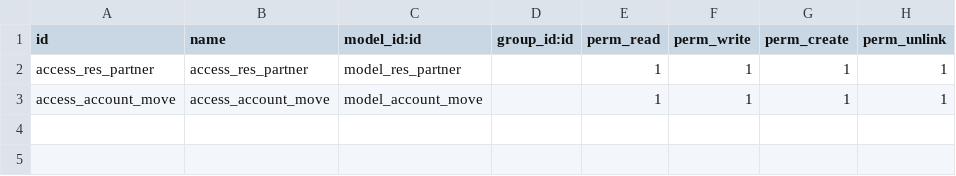
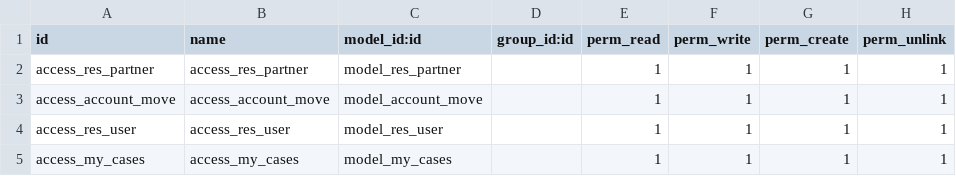
Before and after one commit to Merna-ibram/physiotherapy, a CSV file: security/ir.model.access.csv, drawn as a sheet; the diff names each change by its address in the sheet, - before the commit and + after, or states it on an @@ line.

Commit message:
Update ir.model.access.csv

```diff
--- a/security/ir.model.access.csv
+++ b/security/ir.model.access.csv
+row 4: access_res_user | access_res_user | model_res_user |  | 1 | 1 | 1 | 1
+row 5: access_my_cases | access_my_cases | model_my_cases |  | 1 | 1 | 1 | 1
```
